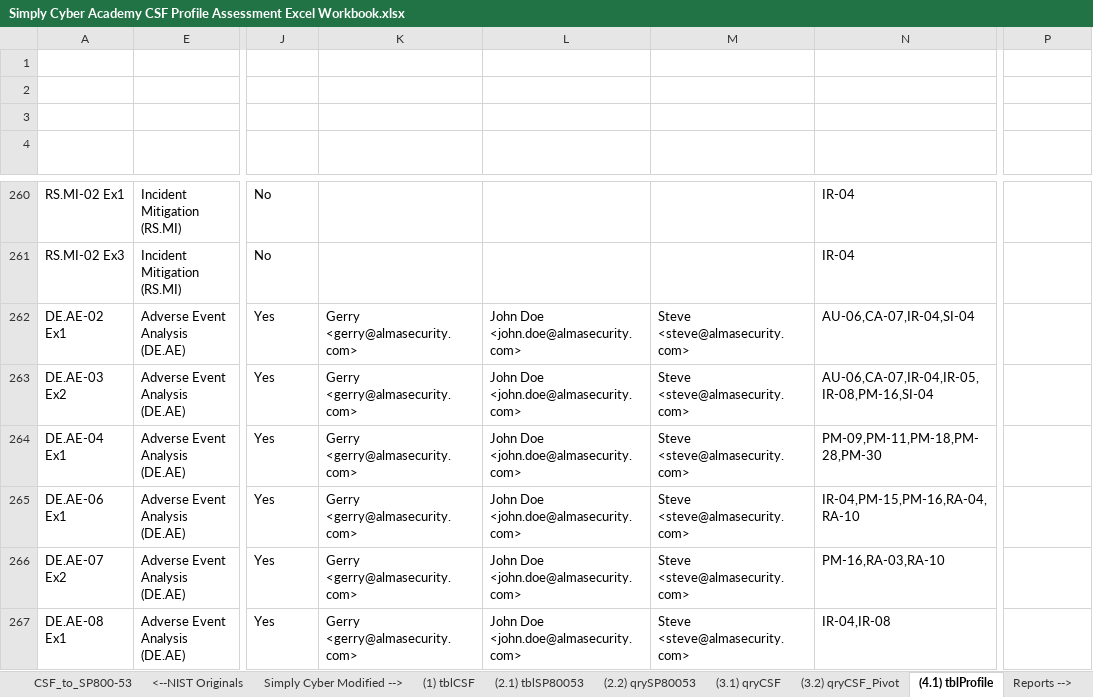
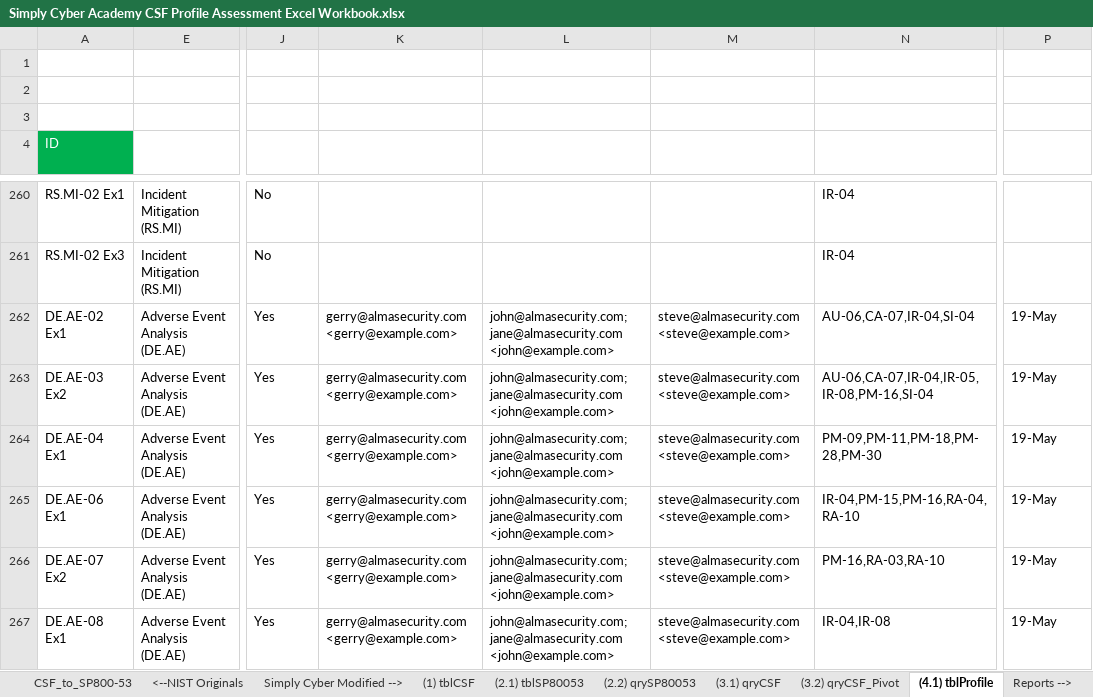
Before and after one commit to CPAtoCybersecurity/csf_profile, an Excel workbook: public/Sample_Artifacts/Simply Cyber Academy CSF Profile Assessment Excel Workbook.xlsx, sheet (4.1) tblProfile, drawn as a sheet; only a part is shown, gaps mark what is left out; values as stored, in another font and other column widths than the file's, no borders; charts and pictures and table styles not drawn; the diff covers the shown part only; the diff names each change by its address in the sheet, - before the commit and + after, or states it on an @@ line.

```diff
--- a/public/Sample_Artifacts/Simply Cyber Academy CSF Profile Assessment Excel Workbook.xlsx (sheet (4.1) tblProfile)
+++ b/public/Sample_Artifacts/Simply Cyber Academy CSF Profile Assessment Excel Workbook.xlsx (sheet (4.1) tblProfile)
-A4 fill: none
+A4 fill: #00B050
-K262:K267 (Owner): Gerry <gerry@almasecurity.com>
+K262:K267 (Owner): gerry@almasecurity.com <gerry@example.com>
-L262:L267 (Stakeholder(s)): John Doe <john.doe@almasecurity.com>
+L262:L267 (Stakeholder(s)): john@almasecurity.com; jane@almasecurity.com <john@example.com>
-M262:M267 (Auditor): Steve <steve@almasecurity.com>
+M262:M267 (Auditor): steve@almasecurity.com <steve@example.com>
-P262:P267 (Observation Date): (empty)
+P262:P267 (Observation Date): 19-May
```
Also changed, not shown: 431 edited cells elsewhere in this sheet, charts or pictures, 1 other file.
